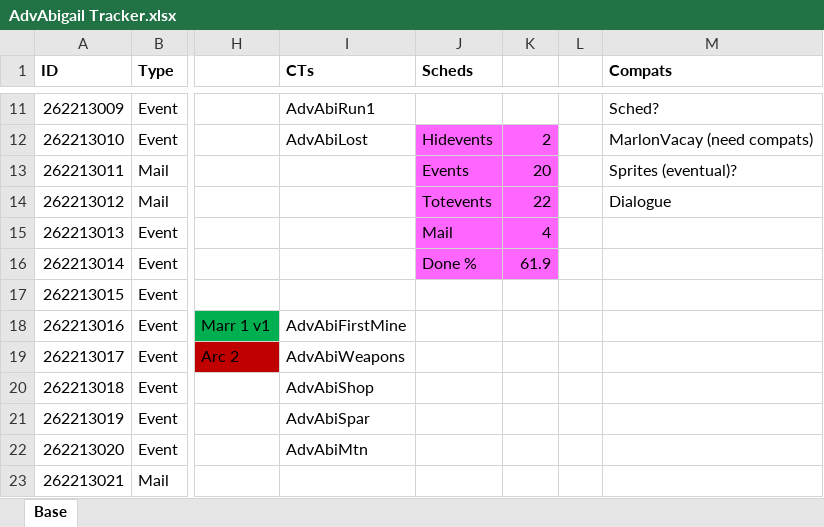
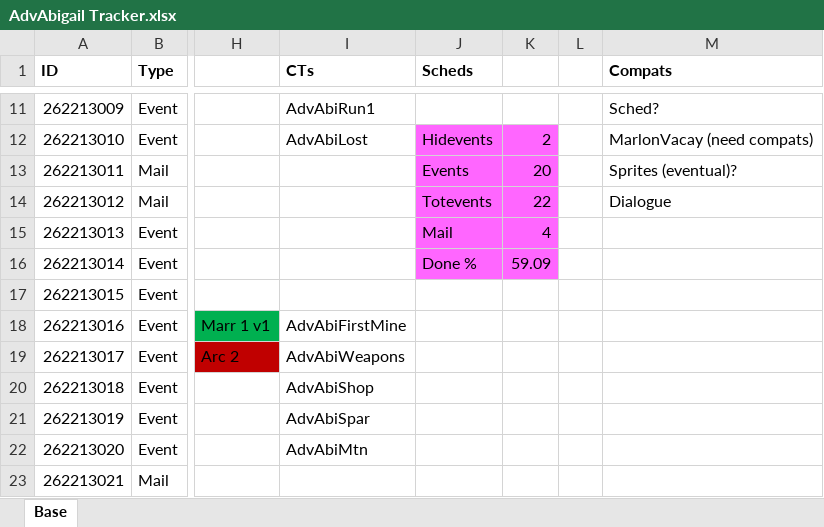
Before and after one commit to SiTheGreat/AdvAbigail, an Excel workbook: Notes/AdvAbigail Tracker.xlsx, sheet Base, drawn as a sheet; only a part is shown, gaps mark what is left out; values as stored, in another font and other column widths than the file's, no borders; the diff covers the shown part only; the diff names each change by its address in the sheet, - before the commit and + after, or states it on an @@ line.

```diff
--- a/Notes/AdvAbigail Tracker.xlsx (sheet Base)
+++ b/Notes/AdvAbigail Tracker.xlsx (sheet Base)
-K16: 61.9
+K16: 59.09
```
Also changed, not shown: 3 added rows, 1 removed row, 16 edited cells and cell formats elsewhere in this sheet, 2 other files.
